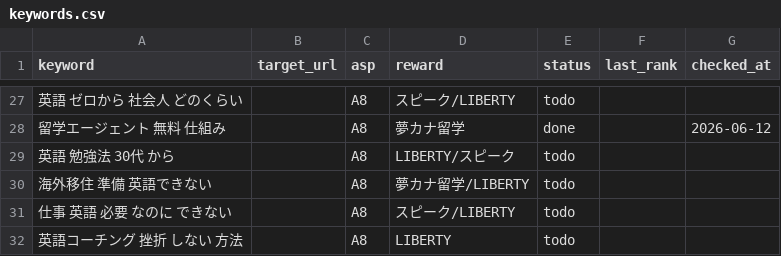
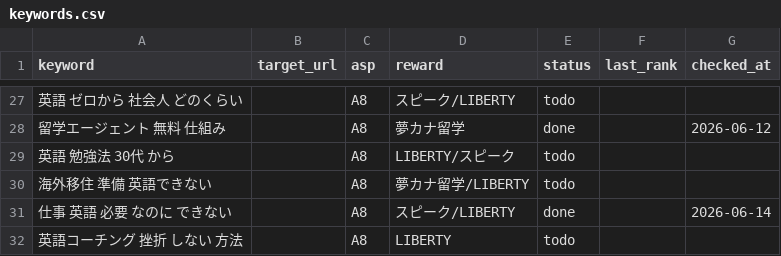
Before and after one commit to rei2342/rei2342.github.io, a CSV file: affiliate-research-engine/playbook/workspace/keywords.csv, drawn as a sheet; only a part is shown, gaps mark what is left out; the diff names each change by its address in the sheet, - before the commit and + after, or states it on an @@ line.

```diff
--- a/affiliate-research-engine/playbook/workspace/keywords.csv
+++ b/affiliate-research-engine/playbook/workspace/keywords.csv
-E31 (status): todo
+E31 (status): done
-G31 (checked_at): (empty)
+G31 (checked_at): 2026-06-14
```
Also changed, not shown: 2 other files.
